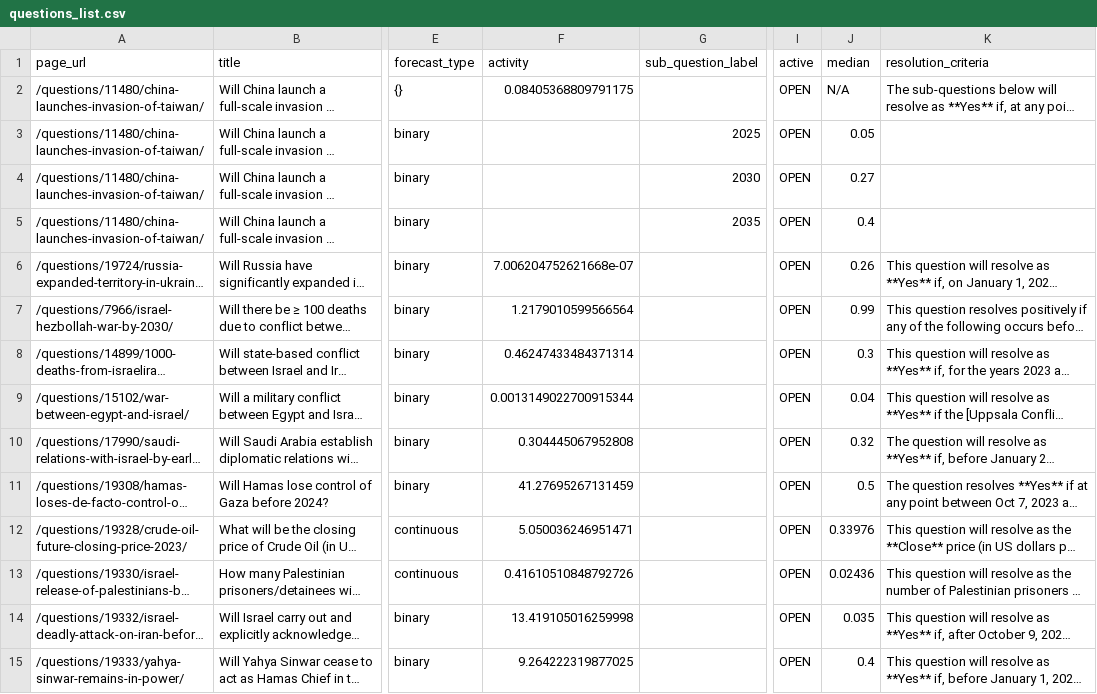
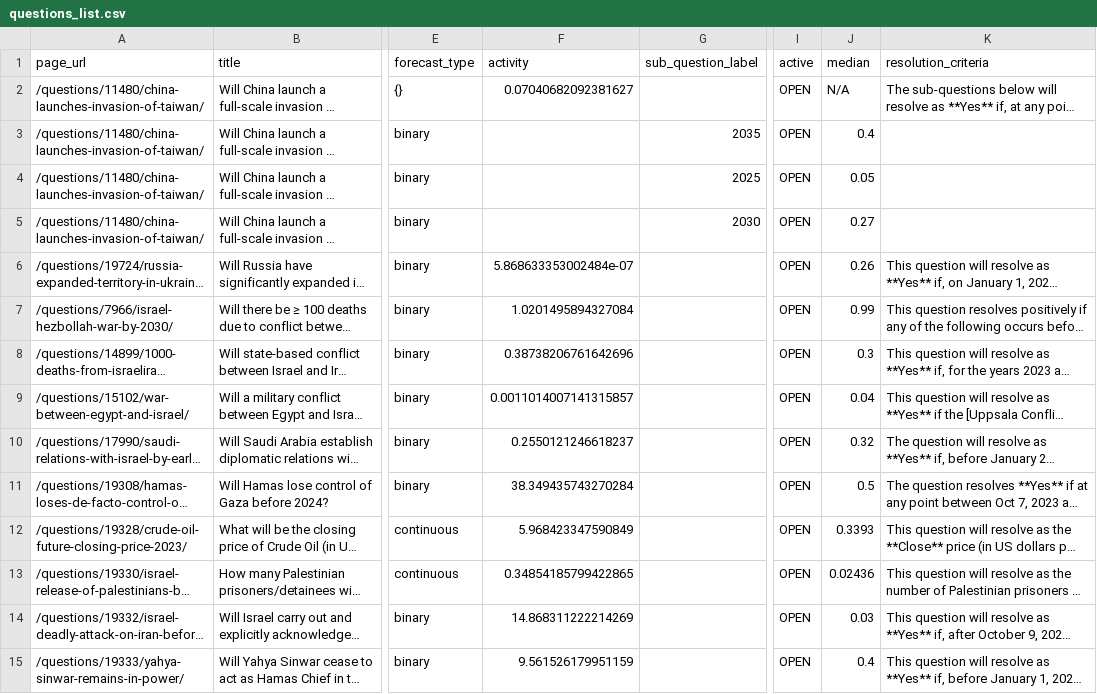
Before and after one commit to ryooan/metaculus-mapping, a CSV file: questions_list.csv, drawn as a sheet; only a part is shown, gaps mark what is left out; long unchanged cells end in …; the diff covers the shown part only; the diff names each change by its address in the sheet, - before the commit and + after, or states it on an @@ line.

```diff
--- a/questions_list.csv
+++ b/questions_list.csv
-F2 (activity): 0.08405368809791175
+F2 (activity): 0.07040682092381627
@@ row 5 moved to row 3: /questions/11480/china-launches-invasion… @@
-F6 (activity): 7.006204752621668e-07
+F6 (activity): 5.868633353002484e-07
-F7 (activity): 1.2179010599566564
+F7 (activity): 1.0201495894327084
-F8 (activity): 0.46247433484371314
+F8 (activity): 0.38738206761642696
-F9 (activity): 0.0013149022700915344
+F9 (activity): 0.0011014007141315857
-F10 (activity): 0.304445067952808
+F10 (activity): 0.2550121246618237
-F11 (activity): 41.27695267131459
+F11 (activity): 38.349435743270284
-F12 (activity): 5.050036246951471
+F12 (activity): 5.968423347590849
-J12 (median): 0.33976
+J12 (median): 0.3393
-F13 (activity): 0.41610510848792726
+F13 (activity): 0.34854185799422865
-F14 (activity): 13.419105016259998
+F14 (activity): 14.868311222214269
-J14 (median): 0.035
+J14 (median): 0.03
-F15 (activity): 9.264222319877025
+F15 (activity): 9.561526179951159
```
Also changed, not shown: 1 added row, 1 removed row, 1 moved row and 22 edited cells elsewhere in this file.
